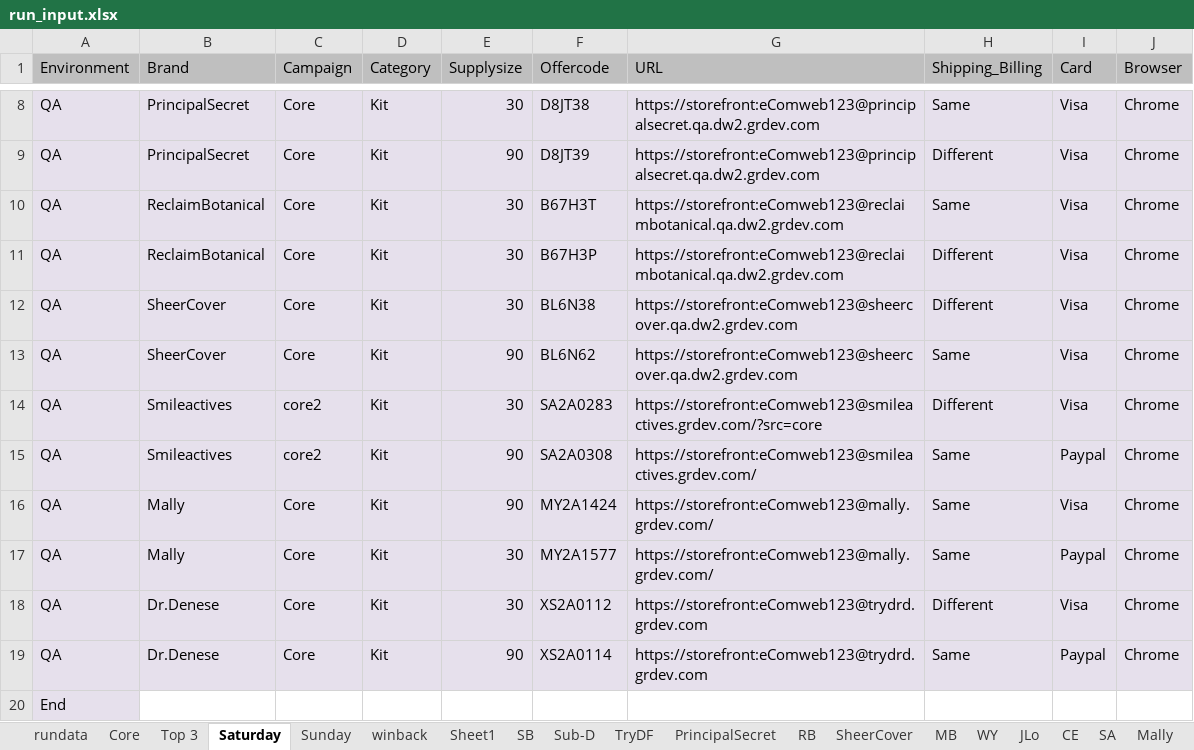
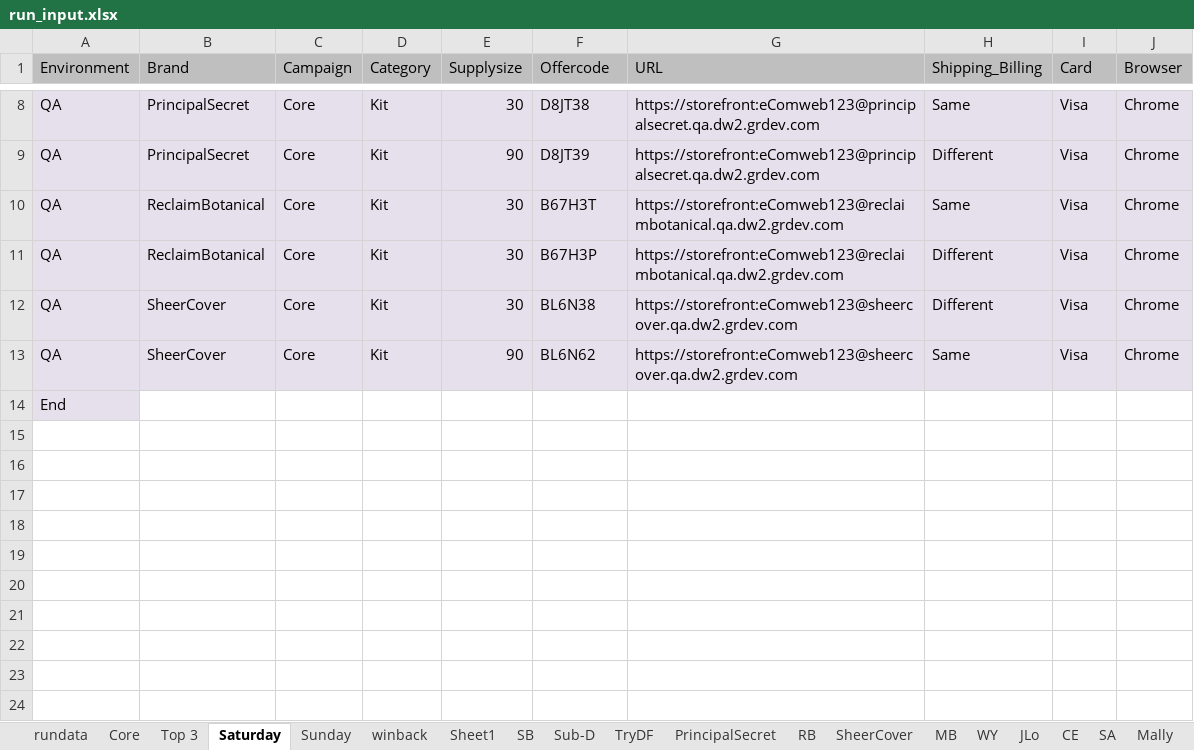
Before and after one commit to Bharathi28/gr, an Excel workbook: gr/Input_Output/BuyflowValidation/run_input.xlsx, sheet Saturday, drawn as a sheet; only a part is shown, gaps mark what is left out; values as stored, in another font and other column widths than the file's, no borders; the diff names each change by its address in the sheet, - before the commit and + after, or states it on an @@ line.

```diff
--- a/gr/Input_Output/BuyflowValidation/run_input.xlsx (sheet Saturday)
+++ b/gr/Input_Output/BuyflowValidation/run_input.xlsx (sheet Saturday)
-row 14: QA | Smileactives | core2 | Kit | 30 | SA2A0283 | https://storefront:eComweb123@smileactives.grdev.com/?src=core | Different | Visa | Chrome
-row 15: QA | Smileactives | core2 | Kit | 90 | SA2A0308 | https://storefront:eComweb123@smileactives.grdev.com/ | Same | Paypal | Chrome
-row 16: QA | Mally | Core | Kit | 90 | MY2A1424 | https://storefront:eComweb123@mally.grdev.com/ | Same | Visa | Chrome
-row 17: QA | Mally | Core | Kit | 30 | MY2A1577 | https://storefront:eComweb123@mally.grdev.com/ | Same | Paypal | Chrome
-row 18: QA | Dr.Denese | Core | Kit | 30 | XS2A0112 | https://storefront:eComweb123@trydrd.grdev.com | Different | Visa | Chrome
-row 19: QA | Dr.Denese | Core | Kit | 90 | XS2A0114 | https://storefront:eComweb123@trydrd.grdev.com | Same | Paypal | Chrome
```
Also changed, not shown: sheet rundata, sheet Sub-D, sheet Top 3, sheet Sunday.
